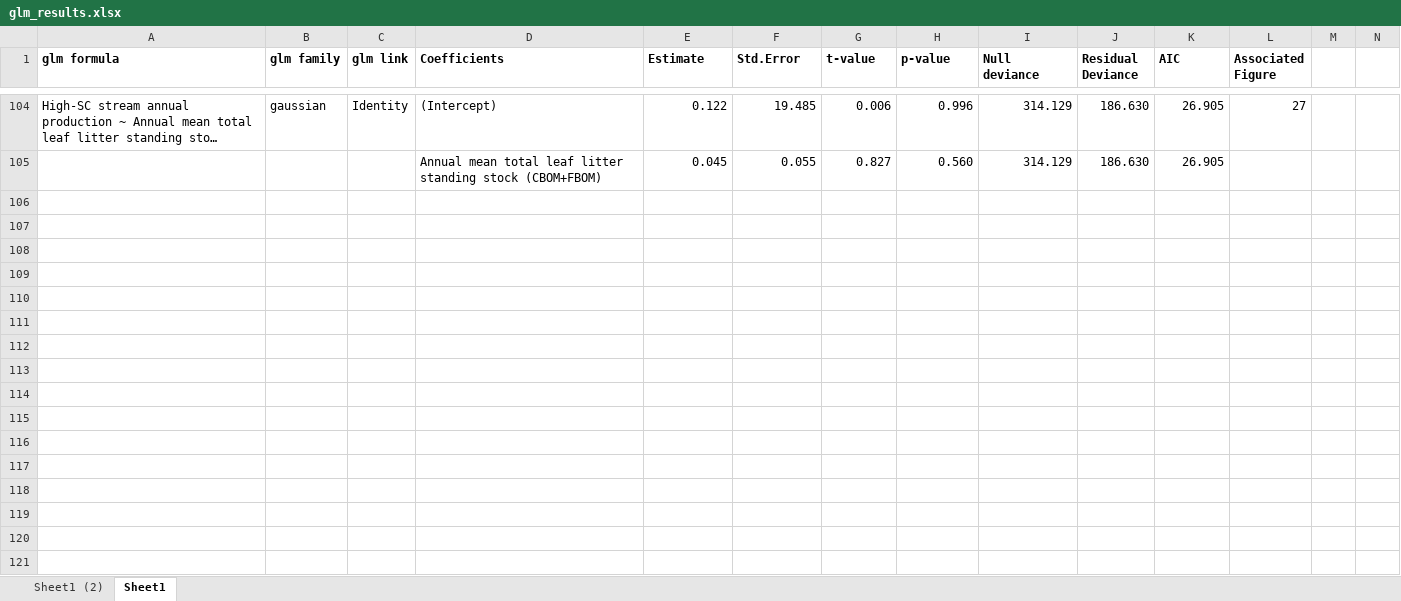
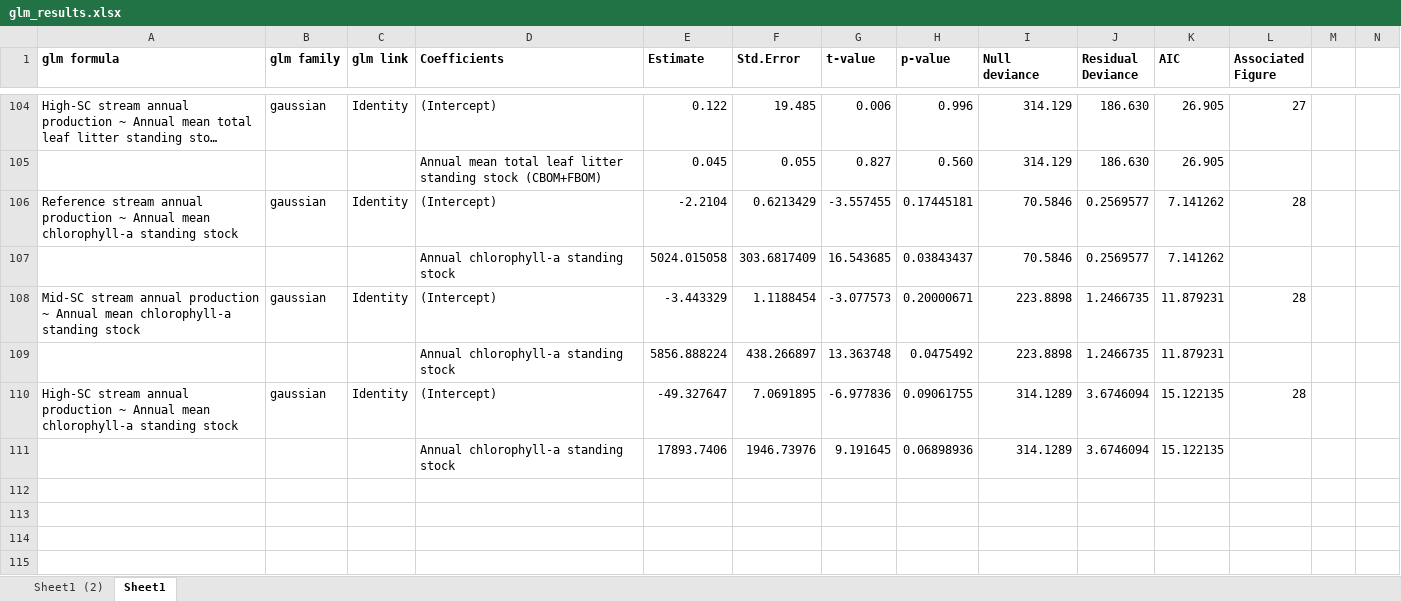
Before and after one commit to kelleysinning/saltyC_VirginiaTech, an Excel workbook: SUMMARY SHEETS/glm_results.xlsx, sheet Sheet1, drawn as a sheet; only a part is shown, gaps mark what is left out; long unchanged cells end in …; values as stored, in another font and other column widths than the file's, no borders; rows hold the shown columns only; the diff covers the shown part only; the diff names each change by its address in the sheet, - before the commit and + after, or states it on an @@ line.

```diff
--- a/SUMMARY SHEETS/glm_results.xlsx (sheet Sheet1)
+++ b/SUMMARY SHEETS/glm_results.xlsx (sheet Sheet1)
+row 106: Reference stream annual production ~ Annual mean chlorophyll-a standing stock | gaussian | Identity | (Intercept) | -2.2104 | 0.6213429 | -3.557455 | 0.17445181 | 70.5846 | 0.2569577 | 7.141262 | 28
+row 107:  |  |  | Annual chlorophyll-a standing stock | 5024.015058 | 303.6817409 | 16.543685 | 0.03843437 | 70.5846 | 0.2569577 | 7.141262
+row 108: Mid-SC stream annual production ~ Annual mean chlorophyll-a standing stock | gaussian | Identity | (Intercept) | -3.443329 | 1.1188454 | -3.077573 | 0.20000671 | 223.8898 | 1.2466735 | 11.879231 | 28
+row 109:  |  |  | Annual chlorophyll-a standing stock | 5856.888224 | 438.266897 | 13.363748 | 0.0475492 | 223.8898 | 1.2466735 | 11.879231
+row 110: High-SC stream annual production ~ Annual mean chlorophyll-a standing stock | gaussian | Identity | (Intercept) | -49.327647 | 7.0691895 | -6.977836 | 0.09061755 | 314.1289 | 3.6746094 | 15.122135 | 28
+row 111:  |  |  | Annual chlorophyll-a standing stock | 17893.7406 | 1946.73976 | 9.191645 | 0.06898936 | 314.1289 | 3.6746094 | 15.122135
+row 112: (empty)
+row 113: (empty)
+row 114: (empty)
+row 115: (empty)
```
Also changed, not shown: 23 added rows elsewhere in this sheet, 1 other file.
